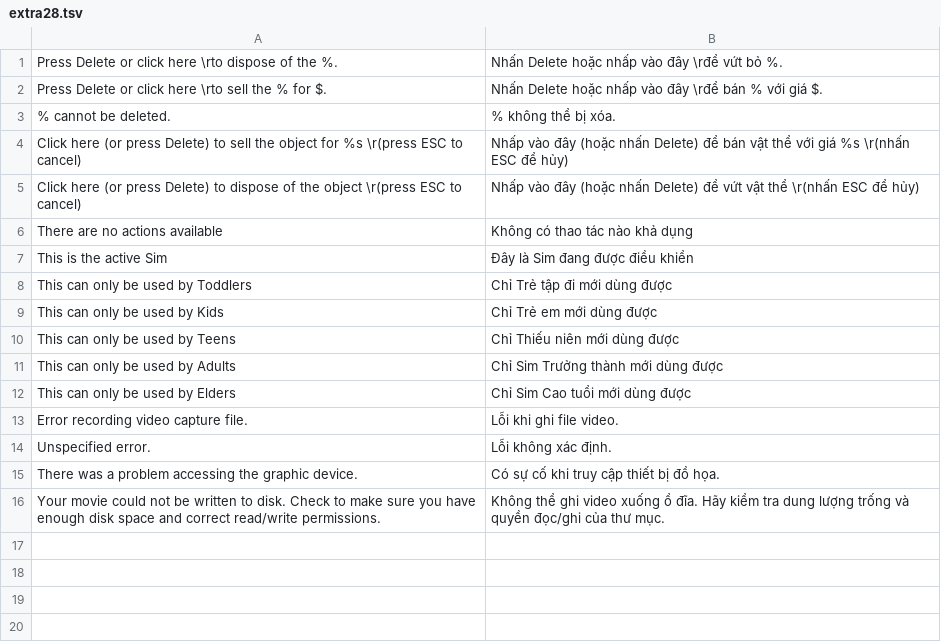
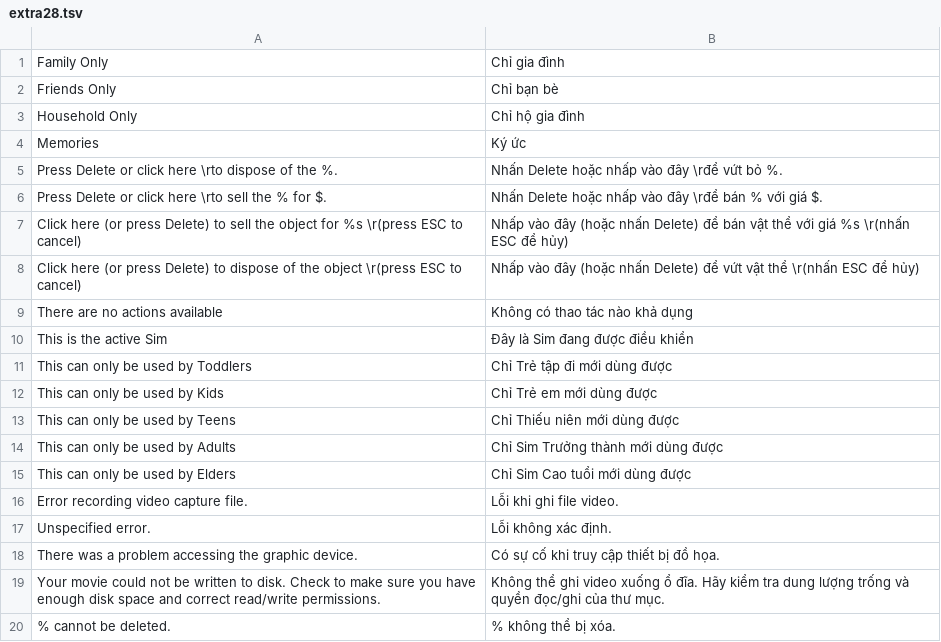
Before and after one commit to RVTGMzz/TSCTW-VH, a TSV file: translations/extra28.tsv, drawn as a sheet.

Commit message:
fix: restore preserved v28 translations TSV

```diff
--- a/translations/extra28.tsv
+++ b/translations/extra28.tsv
@@ -1,4 +1,7 @@
+Family Only	Chỉ gia đình
+Friends Only	Chỉ bạn bè
+Household Only	Chỉ hộ gia đình
+Memories	Ký ức
 Press Delete or click here \rto dispose of the %.	Nhấn Delete hoặc nhấp vào đây \rđể vứt bỏ %.
 Press Delete or click here \rto sell the % for $.	Nhấn Delete hoặc nhấp vào đây \rđể bán % với giá $.
-% cannot be deleted.	% không thể bị xóa.
 Click here (or press Delete) to sell the object for %s \r(press ESC to cancel)	Nhấp vào đây (hoặc nhấn Delete) để bán vật thể với giá %s \r(nhấn ESC để hủy)
@@ -16 +19,2 @@ There was a problem accessing the graphic device.	Có sự cố khi truy cập t
 Your movie could not be written to disk. Check to make sure you have enough disk space and correct read/write permissions.	Không thể ghi video xuống ổ đĩa. Hãy kiểm tra dung lượng trống và quyền đọc/ghi của thư mục.
+% cannot be deleted.	% không thể bị xóa.
```
